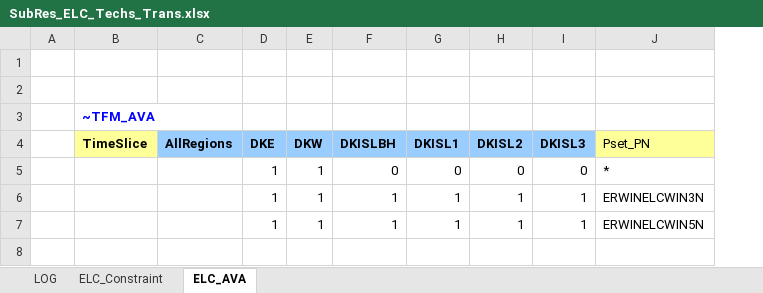
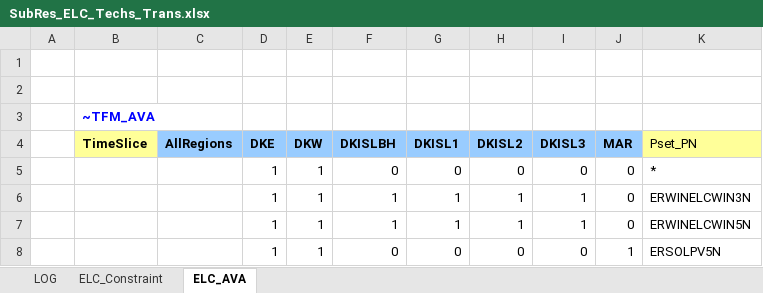
Before and after one commit to MikkelBosack/EnergyIsland, an Excel workbook: SubRES_TMPL/SubRes_ELC_Techs_Trans.xlsx, sheet ELC_AVA, drawn as a sheet; values as stored, in another font and other column widths than the file's, no borders; the diff names each change by its address in the sheet, - before the commit and + after, or states it on an @@ line.

Commit message:
Only make PV available in MAR

```diff
--- a/SubRES_TMPL/SubRes_ELC_Techs_Trans.xlsx (sheet ELC_AVA)
+++ b/SubRES_TMPL/SubRes_ELC_Techs_Trans.xlsx (sheet ELC_AVA)
+column J (MAR), rows 5-7: all 0
+row 8:  |  |  | 1 | 1 | 0 | 0 | 0 | 0 | 1 | ERSOLPV5N
```
